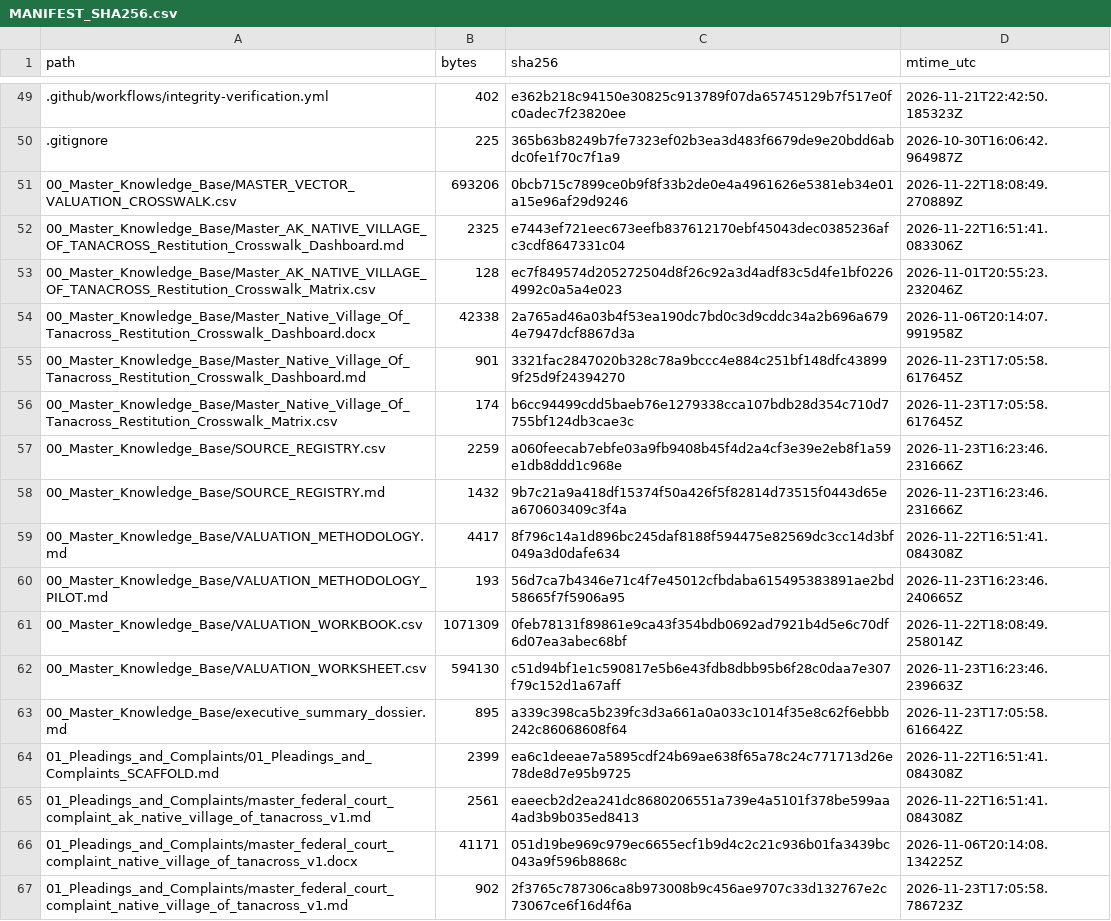
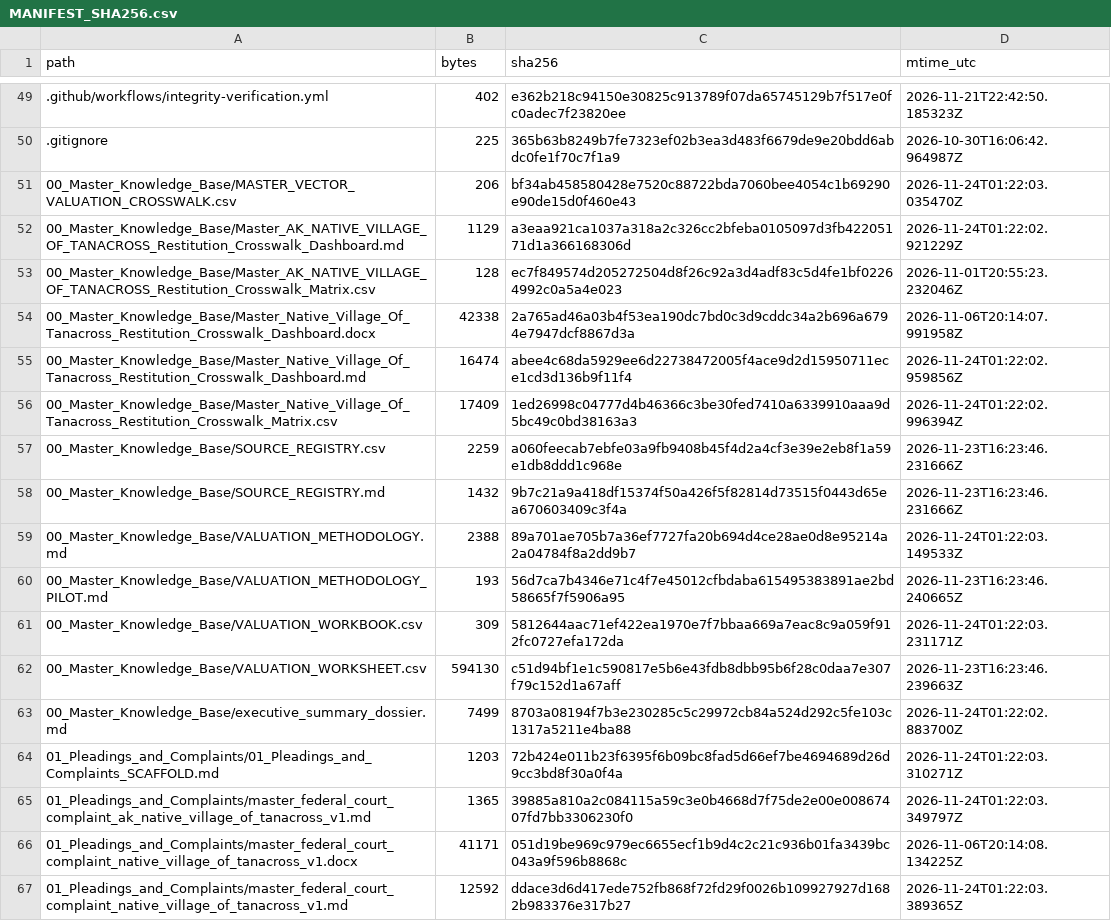
Before and after one commit to GlobalRestitutionAlliance/turtle-island-us-ak-native-village-of-tanacross-master-litigation, a CSV file: 99_Archives_and_Manifests/MANIFEST_SHA256.csv, drawn as a sheet; only a part is shown, gaps mark what is left out; the diff covers the shown part only.

```diff
--- a/99_Archives_and_Manifests/MANIFEST_SHA256.csv
+++ b/99_Archives_and_Manifests/MANIFEST_SHA256.csv
@@ -50,18 +50,18 @@ path,bytes,sha256,mtime_utc
 .gitignore,225,365b63b8249b7fe7323ef02b3ea3d483f6679de9e20bdd6abdc0fe1f70c7f1a9,2026-10-30T16:06:42.964987Z
-00_Master_Knowledge_Base/MASTER_VECTOR_VALUATION_CROSSWALK.csv,693206,0bcb715c7899ce0b9f8f33b2de0e4a4961626e5381eb34e01a15e96af29d9246,2026-11-22T18:08:49.270889Z
-00_Master_Knowledge_Base/Master_AK_NATIVE_VILLAGE_OF_TANACROSS_Restitution_Crosswalk_Dashboard.md,2325,e7443ef721eec673eefb837612170ebf45043dec0385236afc3cdf8647331c04,2026-11-22T16:51:41.083306Z
+00_Master_Knowledge_Base/MASTER_VECTOR_VALUATION_CROSSWALK.csv,206,bf34ab458580428e7520c88722bda7060bee4054c1b69290e90de15d0f460e43,2026-11-24T01:22:03.035470Z
+00_Master_Knowledge_Base/Master_AK_NATIVE_VILLAGE_OF_TANACROSS_Restitution_Crosswalk_Dashboard.md,1129,a3eaa921ca1037a318a2c326cc2bfeba0105097d3fb42205171d1a366168306d,2026-11-24T01:22:02.921229Z
 00_Master_Knowledge_Base/Master_AK_NATIVE_VILLAGE_OF_TANACROSS_Restitution_Crosswalk_Matrix.csv,128,ec7f849574d205272504d8f26c92a3d4adf83c5d4fe1bf02264992c0a5a4e023,2026-11-01T20:55:23.232046Z
 00_Master_Knowledge_Base/Master_Native_Village_Of_Tanacross_Restitution_Crosswalk_Dashboard.docx,42338,2a765ad46a03b4f53ea190dc7bd0c3d9cddc34a2b696a6794e7947dcf8867d3a,2026-11-06T20:14:07.991958Z
-00_Master_Knowledge_Base/Master_Native_Village_Of_Tanacross_Restitution_Crosswalk_Dashboard.md,901,3321fac2847020b328c78a9bccc4e884c251bf148dfc438999f25d9f24394270,2026-11-23T17:05:58.617645Z
-00_Master_Knowledge_Base/Master_Native_Village_Of_Tanacross_Restitution_Crosswalk_Matrix.csv,174,b6cc94499cdd5baeb76e1279338cca107bdb28d354c710d7755bf124db3cae3c,2026-11-23T17:05:58.617645Z
+00_Master_Knowledge_Base/Master_Native_Village_Of_Tanacross_Restitution_Crosswalk_Dashboard.md,16474,abee4c68da5929ee6d22738472005f4ace9d2d15950711ece1cd3d136b9f11f4,2026-11-24T01:22:02.959856Z
+00_Master_Knowledge_Base/Master_Native_Village_Of_Tanacross_Restitution_Crosswalk_Matrix.csv,17409,1ed26998c04777d4b46366c3be30fed7410a6339910aaa9d5bc49c0bd38163a3,2026-11-24T01:22:02.996394Z
 00_Master_Knowledge_Base/SOURCE_REGISTRY.csv,2259,a060feecab7ebfe03a9fb9408b45f4d2a4cf3e39e2eb8f1a59e1db8ddd1c968e,2026-11-23T16:23:46.231666Z
 00_Master_Knowledge_Base/SOURCE_REGISTRY.md,1432,9b7c21a9a418df15374f50a426f5f82814d73515f0443d65ea670603409c3f4a,2026-11-23T16:23:46.231666Z
-00_Master_Knowledge_Base/VALUATION_METHODOLOGY.md,4417,8f796c14a1d896bc245daf8188f594475e82569dc3cc14d3bf049a3d0dafe634,2026-11-22T16:51:41.084308Z
+00_Master_Knowledge_Base/VALUATION_METHODOLOGY.md,2388,89a701ae705b7a36ef7727fa20b694d4ce28ae0d8e95214a2a04784f8a2dd9b7,2026-11-24T01:22:03.149533Z
 00_Master_Knowledge_Base/VALUATION_METHODOLOGY_PILOT.md,193,56d7ca7b4346e71c4f7e45012cfbdaba615495383891ae2bd58665f7f5906a95,2026-11-23T16:23:46.240665Z
-00_Master_Knowledge_Base/VALUATION_WORKBOOK.csv,1071309,0feb78131f89861e9ca43f354bdb0692ad7921b4d5e6c70df6d07ea3abec68bf,2026-11-22T18:08:49.258014Z
+00_Master_Knowledge_Base/VALUATION_WORKBOOK.csv,309,5812644aac71ef422ea1970e7f7bbaa669a7eac8c9a059f912fc0727efa172da,2026-11-24T01:22:03.231171Z
 00_Master_Knowledge_Base/VALUATION_WORKSHEET.csv,594130,c51d94bf1e1c590817e5b6e43fdb8dbb95b6f28c0daa7e307f79c152d1a67aff,2026-11-23T16:23:46.239663Z
-00_Master_Knowledge_Base/executive_summary_dossier.md,895,a339c398ca5b239fc3d3a661a0a033c1014f35e8c62f6ebbb242c86068608f64,2026-11-23T17:05:58.616642Z
-01_Pleadings_and_Complaints/01_Pleadings_and_Complaints_SCAFFOLD.md,2399,ea6c1deeae7a5895cdf24b69ae638f65a78c24c771713d26e78de8d7e95b9725,2026-11-22T16:51:41.084308Z
-01_Pleadings_and_Complaints/master_federal_court_complaint_ak_native_village_of_tanacross_v1.md,2561,eaeecb2d2ea241dc8680206551a739e4a5101f378be599aa4ad3b9b035ed8413,2026-11-22T16:51:41.084308Z
+00_Master_Knowledge_Base/executive_summary_dossier.md,7499,8703a08194f7b3e230285c5c29972cb84a524d292c5fe103c1317a5211e4ba88,2026-11-24T01:22:02.883700Z
+01_Pleadings_and_Complaints/01_Pleadings_and_Complaints_SCAFFOLD.md,1203,72b424e011b23f6395f6b09bc8fad5d66ef7be4694689d26d9cc3bd8f30a0f4a,2026-11-24T01:22:03.310271Z
+01_Pleadings_and_Complaints/master_federal_court_complaint_ak_native_village_of_tanacross_v1.md,1365,39885a810a2c084115a59c3e0b4668d7f75de2e00e00867407fd7bb3306230f0,2026-11-24T01:22:03.349797Z
 01_Pleadings_and_Complaints/master_federal_court_complaint_native_village_of_tanacross_v1.docx,41171,051d19be969c979ec6655ecf1b9d4c2c21c936b01fa3439bc043a9f596b8868c,2026-11-06T20:14:08.134225Z
-01_Pleadings_and_Complaints/master_federal_court_complaint_native_village_of_tanacross_v1.md,902,2f3765c787306ca8b973008b9c456ae9707c33d132767e2c73067ce6f16d4f6a,2026-11-23T17:05:58.786723Z
+01_Pleadings_and_Complaints/master_federal_court_complaint_native_village_of_tanacross_v1.md,12592,ddace3d6d417ede752fb868f72fd29f0026b109927927d1682b983376e317b27,2026-11-24T01:22:03.389365Z
```
Also changed, not shown: 86 edited cells elsewhere in this file, 39 other files.
